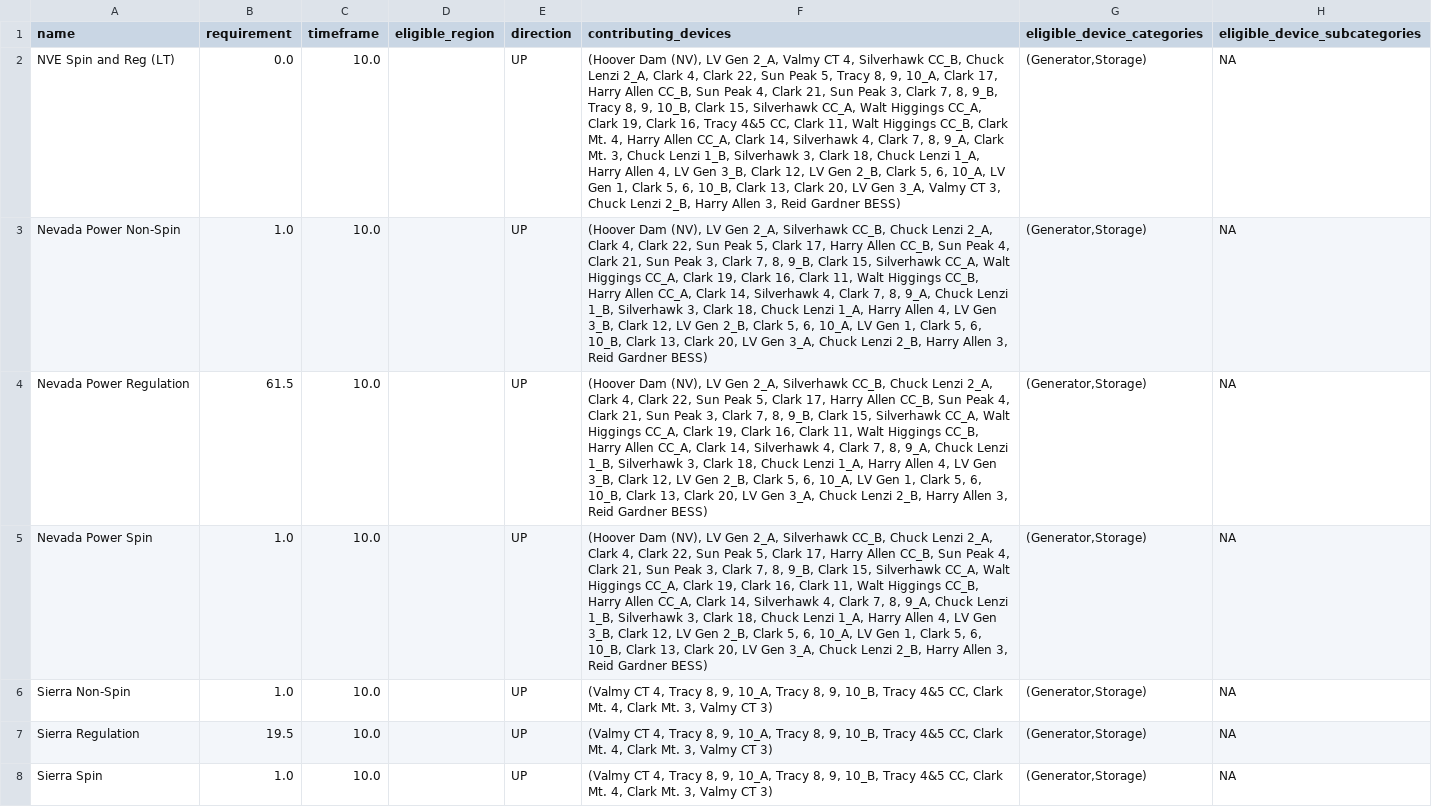
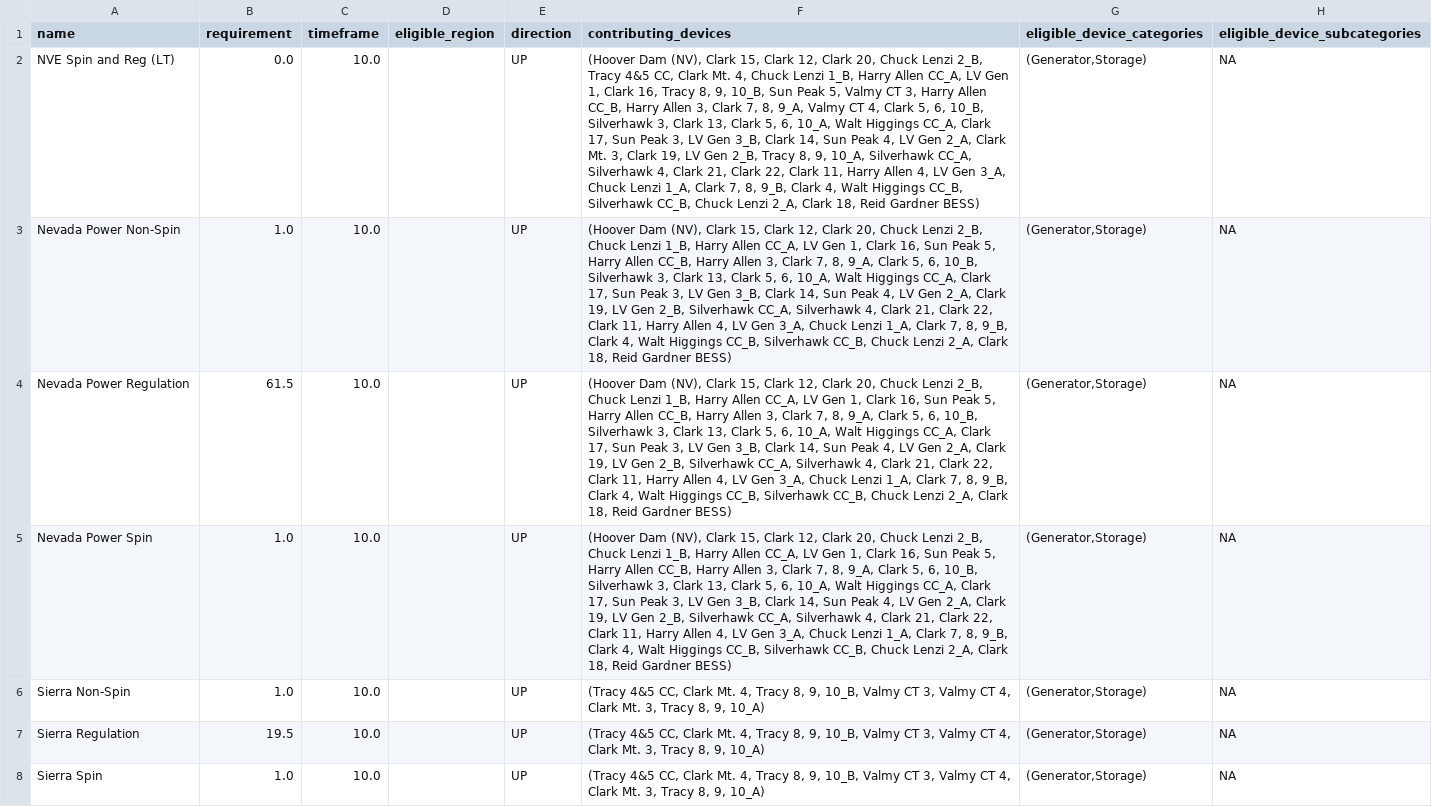
Before and after one commit to ktehranchi/FPA_NVE_Sienna, a CSV file: Projects/NVE/output_stable_dec24/reserves.csv, drawn as a sheet; the diff names each change by its address in the sheet, - before the commit and + after, or states it on an @@ line.

```diff
--- a/Projects/NVE/output_stable_dec24/reserves.csv
+++ b/Projects/NVE/output_stable_dec24/reserves.csv
-F2 (contributing_devices): …Dam (NV), LV Gen 2_A, Valmy CT 4, Silverhawk CC_B, Chuck Lenzi 2_A, Clark 4, Clark 22, Sun Peak 5, Tracy 8, 9, 10_A, Clark 17, Harry Allen CC_B, Sun Peak 4, Clark 21, Sun Peak 3, Clark 7, 8, 9_B, Tracy 8, 9, 10_B, Clark 15, Silverhawk CC_A, Walt Higgings CC_A, Clark 19, Clark 16, Tracy 4&5 CC, Clark 11, Walt Higgings CC_B, Clark Mt. 4, Harry Allen CC_A, Clark 14, Silverhawk 4, Clark 7, 8, 9_A, Clark Mt. 3, Chuck Lenzi 1_B, Silverhawk 3, Clark 18, Chuck Lenzi 1_A, Harry Allen 4, LV Gen 3_B, Clark 12, LV Gen 2_B, Clark 5, 6, 10_A, LV Gen 1, Clark 5, 6, 10_B, Clark 13, Clark 20, LV Gen 3_A, Valmy CT 3, Chuck Lenzi 2_B, Harry Allen 3, Reid Gardner…
+F2 (contributing_devices): …Dam (NV), Clark 15, Clark 12, Clark 20, Chuck Lenzi 2_B, Tracy 4&5 CC, Clark Mt. 4, Chuck Lenzi 1_B, Harry Allen CC_A, LV Gen 1, Clark 16, Tracy 8, 9, 10_B, Sun Peak 5, Valmy CT 3, Harry Allen CC_B, Harry Allen 3, Clark 7, 8, 9_A, Valmy CT 4, Clark 5, 6, 10_B, Silverhawk 3, Clark 13, Clark 5, 6, 10_A, Walt Higgings CC_A, Clark 17, Sun Peak 3, LV Gen 3_B, Clark 14, Sun Peak 4, LV Gen 2_A, Clark Mt. 3, Clark 19, LV Gen 2_B, Tracy 8, 9, 10_A, Silverhawk CC_A, Silverhawk 4, Clark 21, Clark 22, Clark 11, Harry Allen 4, LV Gen 3_A, Chuck Lenzi 1_A, Clark 7, 8, 9_B, Clark 4, Walt Higgings CC_B, Silverhawk CC_B, Chuck Lenzi 2_A, Clark 18, Reid Gardner…
-F3:F5 (contributing_devices): …Dam (NV), LV Gen 2_A, Silverhawk CC_B, Chuck Lenzi 2_A, Clark 4, Clark 22, Sun Peak 5, Clark 17, Harry Allen CC_B, Sun Peak 4, Clark 21, Sun Peak 3, Clark 7, 8, 9_B, Clark 15, Silverhawk CC_A, Walt Higgings CC_A, Clark 19, Clark 16, Clark 11, Walt Higgings CC_B, Harry Allen CC_A, Clark 14, Silverhawk 4, Clark 7, 8, 9_A, Chuck Lenzi 1_B, Silverhawk 3, Clark 18, Chuck Lenzi 1_A, Harry Allen 4, LV Gen 3_B, Clark 12, LV Gen 2_B, Clark 5, 6, 10_A, LV Gen 1, Clark 5, 6, 10_B, Clark 13, Clark 20, LV Gen 3_A, Chuck Lenzi 2_B, Harry Allen 3, Reid Gardner…
+F3:F5 (contributing_devices): …Dam (NV), Clark 15, Clark 12, Clark 20, Chuck Lenzi 2_B, Chuck Lenzi 1_B, Harry Allen CC_A, LV Gen 1, Clark 16, Sun Peak 5, Harry Allen CC_B, Harry Allen 3, Clark 7, 8, 9_A, Clark 5, 6, 10_B, Silverhawk 3, Clark 13, Clark 5, 6, 10_A, Walt Higgings CC_A, Clark 17, Sun Peak 3, LV Gen 3_B, Clark 14, Sun Peak 4, LV Gen 2_A, Clark 19, LV Gen 2_B, Silverhawk CC_A, Silverhawk 4, Clark 21, Clark 22, Clark 11, Harry Allen 4, LV Gen 3_A, Chuck Lenzi 1_A, Clark 7, 8, 9_B, Clark 4, Walt Higgings CC_B, Silverhawk CC_B, Chuck Lenzi 2_A, Clark 18, Reid Gardner…
-F6:F8 (contributing_devices): (Valmy CT 4, Tracy 8, 9, 10_A, Tracy 8, 9, 10_B, Tracy 4&5 CC, Clark Mt. 4, Clark Mt. 3, Valmy CT 3)
+F6:F8 (contributing_devices): (Tracy 4&5 CC, Clark Mt. 4, Tracy 8, 9, 10_B, Valmy CT 3, Valmy CT 4, Clark Mt. 3, Tracy 8, 9, 10_A)
```
Also changed, not shown: Projects/NVE/output_stable_dec24/Data/PowerLoad_max_active_power_._2030.csv, Projects/NVE/output_stable_dec24/Data/ThermalStandard_Rating Factor_._2030.csv, 10 other files.
